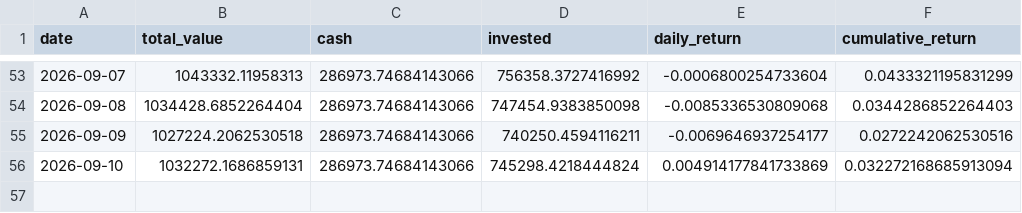
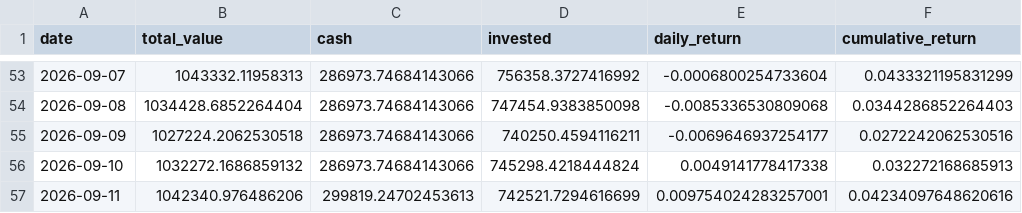
Before and after one commit to pradnyaw25/ai-portfolio-manager, a CSV file: data/portfolio_history.csv, drawn as a sheet; only a part is shown, gaps mark what is left out.

```diff
--- a/data/portfolio_history.csv
+++ b/data/portfolio_history.csv
@@ -55,2 +55,3 @@ date,total_value,cash,invested,daily_return,cumulative_return
 2026-09-09,1027224.2062530518,286973.74684143066,740250.4594116211,-0.0069646937254177,0.0272242062530516
-2026-09-10,1032272.1686859131,286973.74684143066,745298.4218444824,0.004914177841733869,0.032272168685913094
+2026-09-10,1032272.1686859132,286973.74684143066,745298.4218444824,0.0049141778417338,0.032272168685913
+2026-09-11,1042340.976486206,299819.24702453613,742521.7294616699,0.009754024283257001,0.04234097648620616
```
Also changed, not shown: data/benchmark_history.csv, data/trades.csv, 55 other files.
